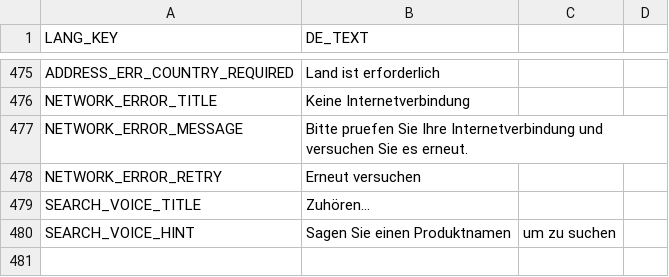
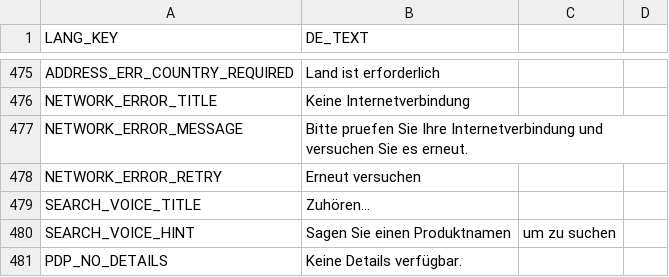
Before and after one commit to frontend-ingold/b2btemplate, a CSV file: de.csv, drawn as a sheet; only a part is shown, gaps mark what is left out; the diff names each change by its address in the sheet, - before the commit and + after, or states it on an @@ line.

```diff
--- a/de.csv
+++ b/de.csv
+row 481: PDP_NO_DETAILS | Keine Details verfügbar.
```
Also changed, not shown: en.csv.
